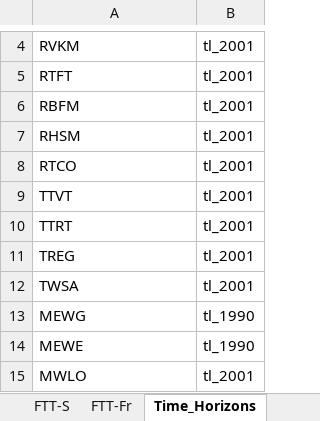
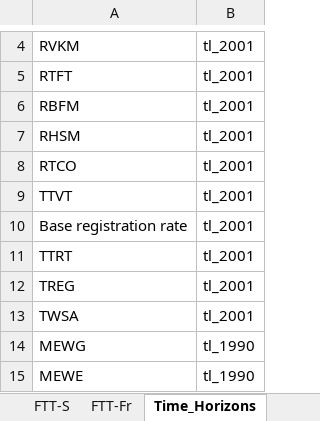
Before and after one commit to cpmodel/FTT_StandAlone, an Excel workbook: Inputs/_MasterFiles/FTT_variables.xlsx, sheet Time_Horizons, drawn as a sheet; only a part is shown, gaps mark what is left out; the shorter side is filled out with more unchanged rows; values as stored, in another font and other column widths than the file's, no borders; the diff names each change by its address in the sheet, - before the commit and + after, or states it on an @@ line.

Commit message:
Put base registration rate as separate sheet

```diff
--- a/Inputs/_MasterFiles/FTT_variables.xlsx (sheet Time_Horizons)
+++ b/Inputs/_MasterFiles/FTT_variables.xlsx (sheet Time_Horizons)
+row 10: Base registration rate | tl_2001
```
Also changed, not shown: sheet FTT-Tr.
